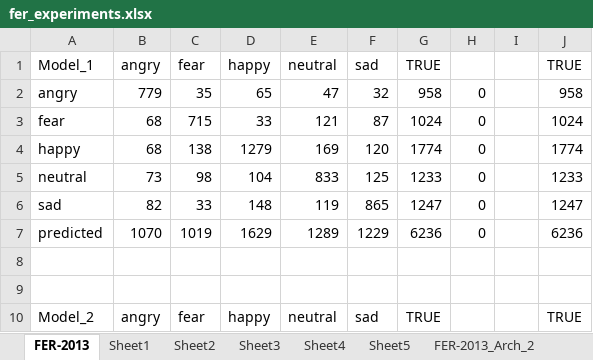
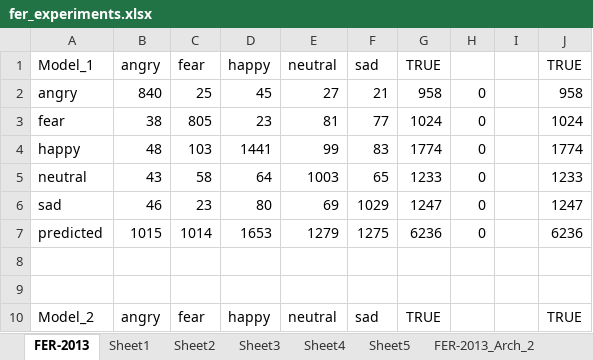
Before and after one commit to radiukpavlo/my-study-python, an Excel workbook: emotions/fer_experiments.xlsx, sheet FER-2013, drawn as a sheet; only a part is shown; values as stored, in another font and other column widths than the file's, no borders; the diff covers the shown part only; the diff names each change by its address in the sheet, - before the commit and + after, or states it on an @@ line.

```diff
--- a/emotions/fer_experiments.xlsx (sheet FER-2013)
+++ b/emotions/fer_experiments.xlsx (sheet FER-2013)
-B2 (angry): 779
+B2 (angry): 840
-C2 (fear): 35
+C2 (fear): 25
-D2 (happy): 65
+D2 (happy): 45
-E2 (neutral): 47
+E2 (neutral): 27
-F2 (sad): 32
+F2 (sad): 21
-B3 (angry): 68
+B3 (angry): 38
-C3 (fear): 715
+C3 (fear): 805
-D3 (happy): 33
+D3 (happy): 23
-E3 (neutral): 121
+E3 (neutral): 81
-F3 (sad): 87
+F3 (sad): 77
-B4 (angry): 68
+B4 (angry): 48
-C4 (fear): 138
+C4 (fear): 103
-D4 (happy): 1279
+D4 (happy): 1441
-E4 (neutral): 169
+E4 (neutral): 99
-F4 (sad): 120
+F4 (sad): 83
-B5 (angry): 73
+B5 (angry): 43
-C5 (fear): 98
+C5 (fear): 58
-D5 (happy): 104
+D5 (happy): 64
-E5 (neutral): 833
+E5 (neutral): 1003
-F5 (sad): 125
+F5 (sad): 65
-B6 (angry): 82
+B6 (angry): 46
-C6 (fear): 33
+C6 (fear): 23
-D6 (happy): 148
+D6 (happy): 80
-E6 (neutral): 119
+E6 (neutral): 69
-F6 (sad): 865
+F6 (sad): 1029
-B7 (angry): 1070
+B7 (angry): 1015
-C7 (fear): 1019
+C7 (fear): 1014
-D7 (happy): 1629
+D7 (happy): 1653
-E7 (neutral): 1289
+E7 (neutral): 1279
-F7 (sad): 1229
+F7 (sad): 1275
```
Also changed, not shown: 102 edited cells elsewhere in this sheet, sheet Sheet1, sheet Sheet5, sheet Sheet2, sheet Sheet3, sheet Sheet4, 12 other files.
